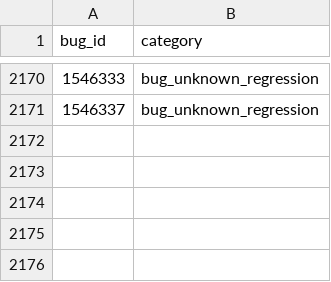
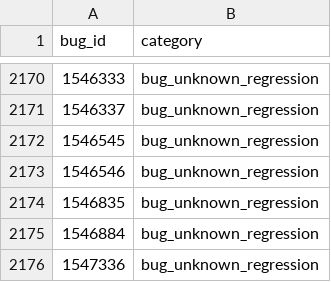
Before and after one commit to mozilla/bugbug, a CSV file: bugbug/labels/regression_bug_nobug.csv, drawn as a sheet; only a part is shown, gaps mark what is left out.

Commit message:
Add more labels for regression/bug/nobug

```diff
--- a/bugbug/labels/regression_bug_nobug.csv
+++ b/bugbug/labels/regression_bug_nobug.csv
@@ -2171 +2171,6 @@ bug_id,category
 1546337,bug_unknown_regression
+1546545,bug_unknown_regression
+1546546,bug_unknown_regression
+1546835,bug_unknown_regression
+1546884,bug_unknown_regression
+1547336,bug_unknown_regression
```
